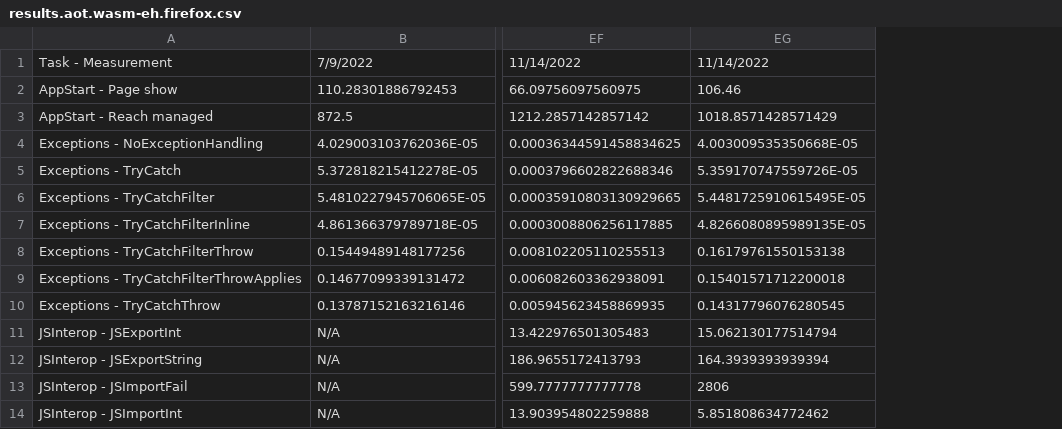
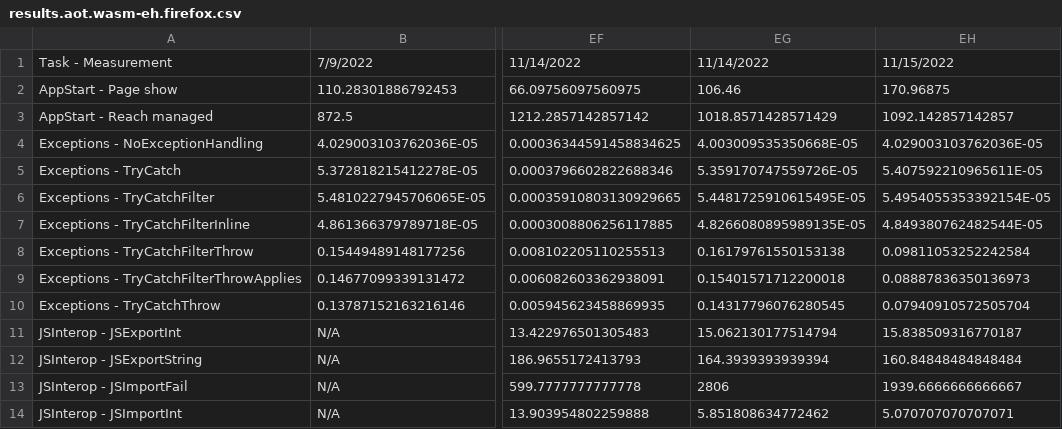
Before and after one commit to radekdoulik/WasmPerformanceMeasurements, a CSV file: csv/results.aot.wasm-eh.firefox.csv, drawn as a sheet; only a part is shown, gaps mark what is left out; the diff names each change by its address in the sheet, - before the commit and + after, or states it on an @@ line.

Commit message:
Add results for: ce5891530ed1504f766360d5fbc7ed07ee557cb8 Tue Nov 15 14:02:59 2022 -0800

```diff
--- a/csv/results.aot.wasm-eh.firefox.csv
+++ b/csv/results.aot.wasm-eh.firefox.csv
+column EH, rows 1-14: 11/15/2022 | 170.96875 | 1092.142857142857 | 4.029003103762036E-05 | 5.407592210965611E-05 | 5.4954055353392154E-05 | 4.849380762482544E-05 | 0.09811053252242584 | 0.08887836350136973 | 0.07940910572505704 | 15.838509316770187 | 160.84848484848484 | 1939.6666666666667 | 5.070707070707071
```
Also changed, not shown: csv/results.aot.simd+wasm-eh.firefox.csv, csv/results.aot.simd.chrome.csv, 40 other files.
